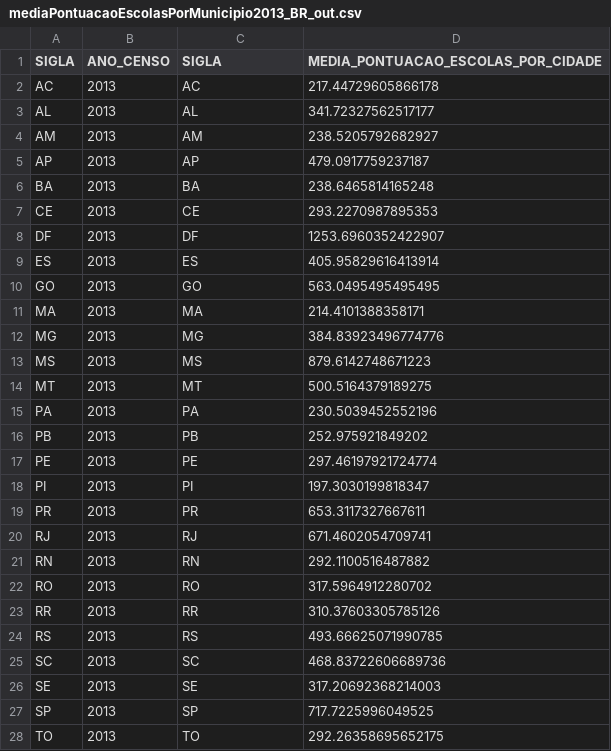
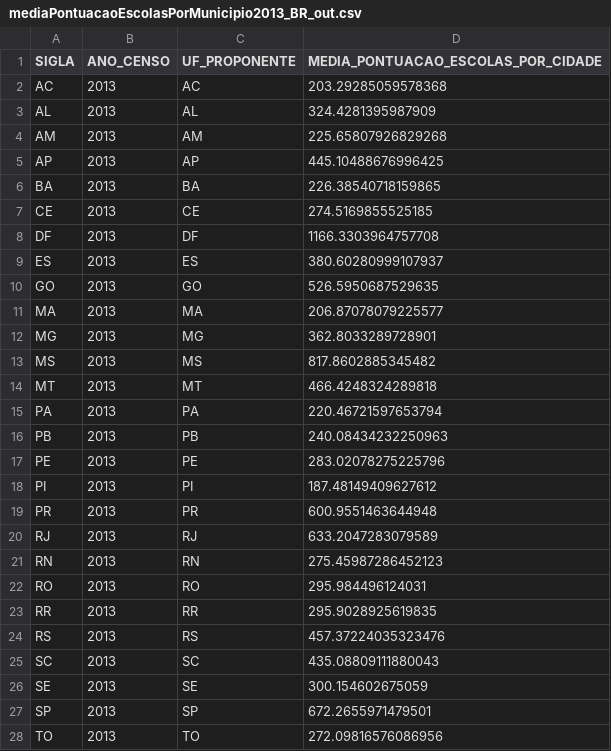
Before and after one commit to SinformeEdu-LP/SinformEdu, a CSV file: Principal/Resultados/Tabelas/mediaPontuacaoEscolasPorMunicipio2013_BR_out.csv, drawn as a sheet.

```diff
--- a/Principal/Resultados/Tabelas/mediaPontuacaoEscolasPorMunicipio2013_BR_out.csv
+++ b/Principal/Resultados/Tabelas/mediaPontuacaoEscolasPorMunicipio2013_BR_out.csv
@@ -1,28 +1,28 @@
-SIGLA;ANO_CENSO;SIGLA;MEDIA_PONTUACAO_ESCOLAS_POR_CIDADE
-AC;2013;AC;217.44729605866178
-AL;2013;AL;341.72327562517177
-AM;2013;AM;238.5205792682927
-AP;2013;AP;479.0917759237187
-BA;2013;BA;238.6465814165248
-CE;2013;CE;293.2270987895353
-DF;2013;DF;1253.6960352422907
-ES;2013;ES;405.95829616413914
-GO;2013;GO;563.0495495495495
-MA;2013;MA;214.4101388358171
-MG;2013;MG;384.83923496774776
-MS;2013;MS;879.6142748671223
-MT;2013;MT;500.5164379189275
-PA;2013;PA;230.5039452552196
-PB;2013;PB;252.975921849202
-PE;2013;PE;297.46197921724774
-PI;2013;PI;197.3030199818347
-PR;2013;PR;653.3117327667611
-RJ;2013;RJ;671.4602054709741
-RN;2013;RN;292.1100516487882
-RO;2013;RO;317.5964912280702
-RR;2013;RR;310.37603305785126
-RS;2013;RS;493.66625071990785
-SC;2013;SC;468.83722606689736
-SE;2013;SE;317.20692368214003
-SP;2013;SP;717.7225996049525
-TO;2013;TO;292.26358695652175
+SIGLA;ANO_CENSO;UF_PROPONENTE;MEDIA_PONTUACAO_ESCOLAS_POR_CIDADE
+AC;2013;AC;203.29285059578368
+AL;2013;AL;324.4281395987909
+AM;2013;AM;225.65807926829268
+AP;2013;AP;445.10488676996425
+BA;2013;BA;226.38540718159865
+CE;2013;CE;274.5169855525185
+DF;2013;DF;1166.3303964757708
+ES;2013;ES;380.60280999107937
+GO;2013;GO;526.5950687529635
+MA;2013;MA;206.87078079225577
+MG;2013;MG;362.8033289728901
+MS;2013;MS;817.8602885345482
+MT;2013;MT;466.4248324289818
+PA;2013;PA;220.46721597653794
+PB;2013;PB;240.08434232250963
+PE;2013;PE;283.02078275225796
+PI;2013;PI;187.48149409627612
+PR;2013;PR;600.9551463644948
+RJ;2013;RJ;633.2047283079589
+RN;2013;RN;275.45987286452123
+RO;2013;RO;295.984496124031
+RR;2013;RR;295.9028925619835
+RS;2013;RS;457.37224035323476
+SC;2013;SC;435.08809111880043
+SE;2013;SE;300.154602675059
+SP;2013;SP;672.2655971479501
+TO;2013;TO;272.09816576086956
```
Also changed, not shown: Principal/Resultados/Tabelas/mediaPontuacaoEscolasPorMunicipio2015_PE_out.csv, Principal/Resultados/Tabelas/mediaPontuacaoEscolasPorMunicipio2017_PE_out.csv, 25 other files.
